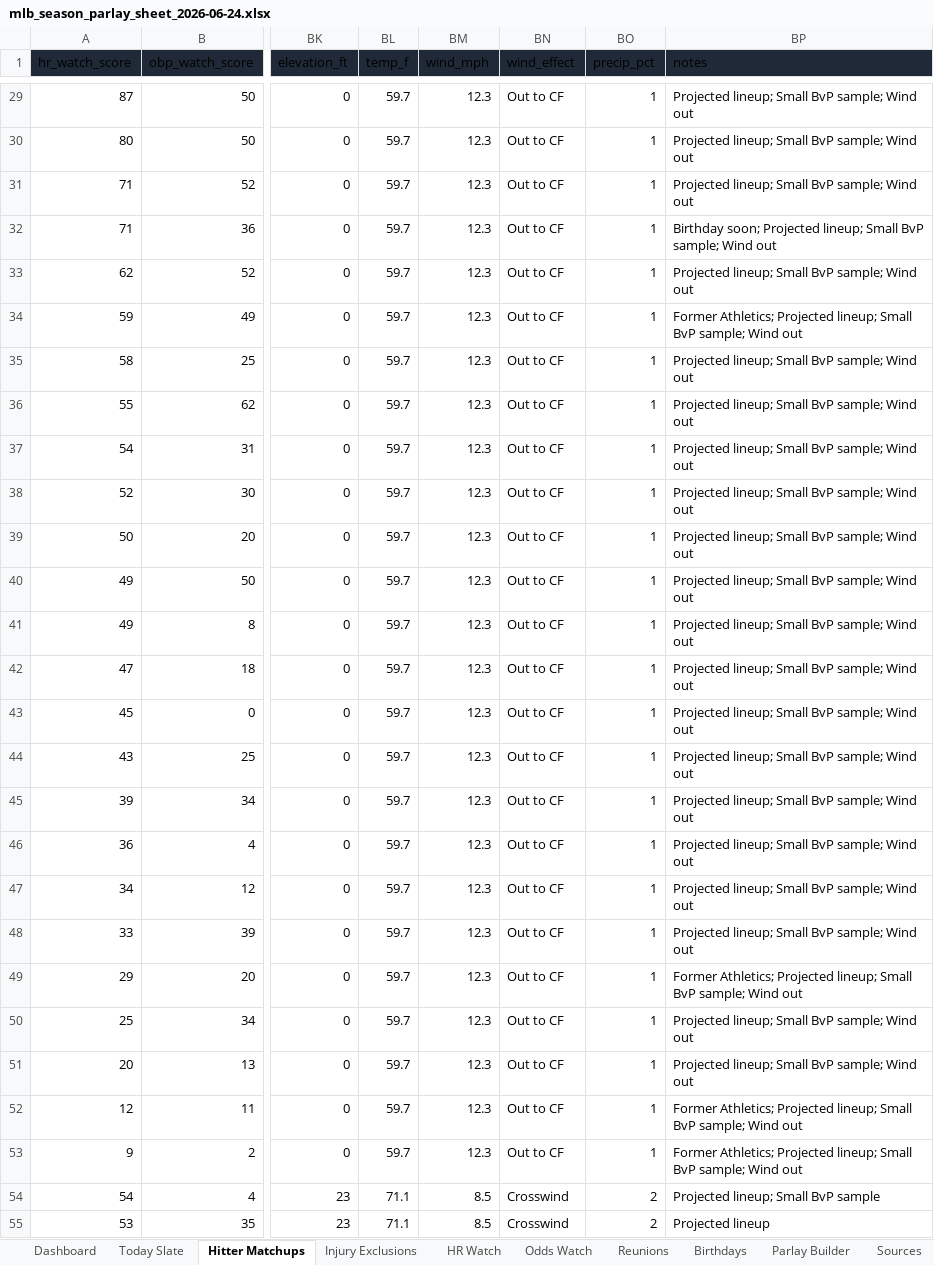
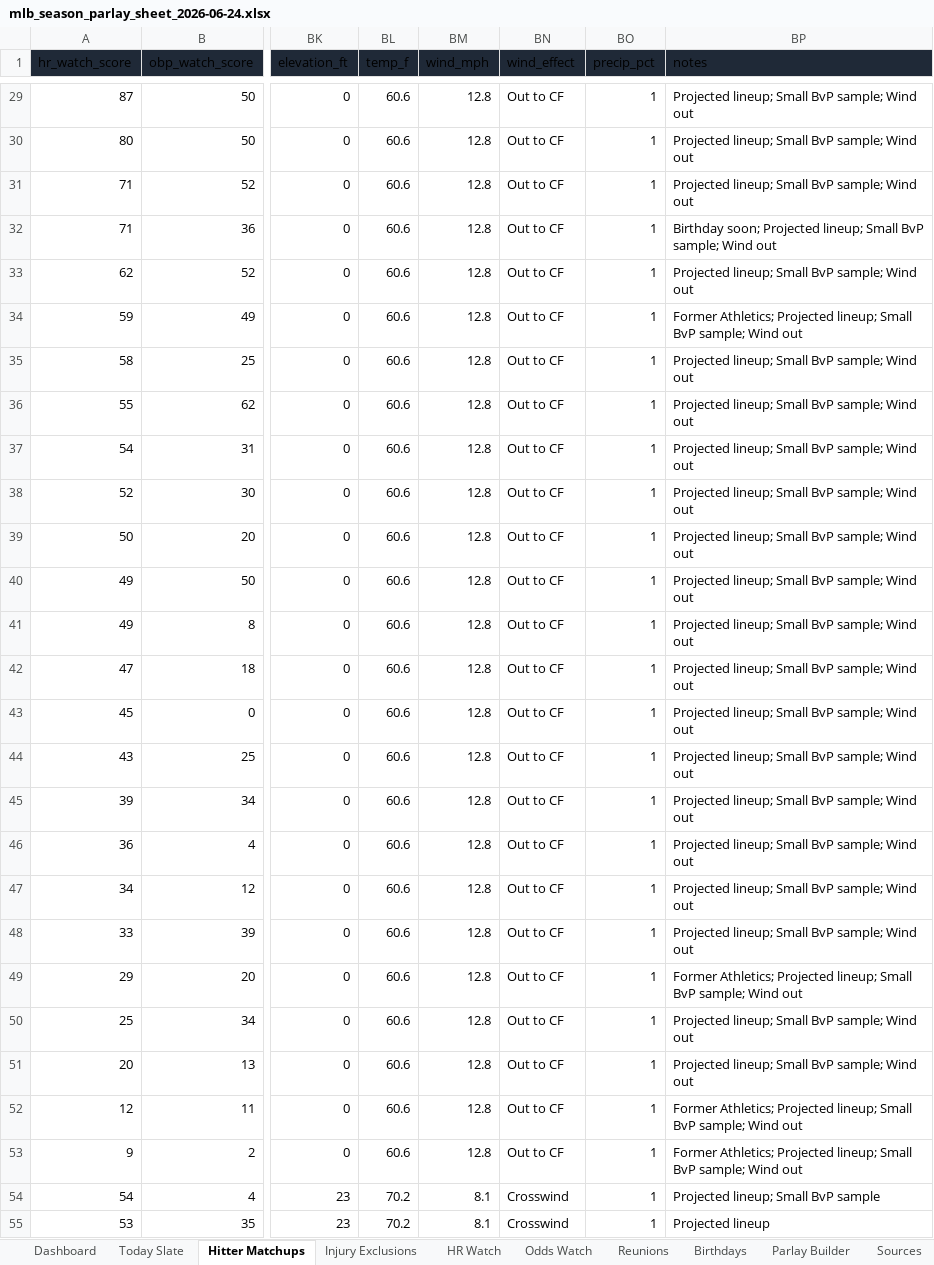
Before and after one commit to basezero-projects/mlb-sheet-download, an Excel workbook: mlb_season_parlay_sheet_2026-06-24.xlsx, sheet Hitter Matchups, drawn as a sheet; only a part is shown, gaps mark what is left out; values as stored, in another font and other column widths than the file's, no borders; conditional formats and table styles not drawn; the diff covers the shown part only; the diff names each change by its address in the sheet, - before the commit and + after, or states it on an @@ line.

```diff
--- a/mlb_season_parlay_sheet_2026-06-24.xlsx (sheet Hitter Matchups)
+++ b/mlb_season_parlay_sheet_2026-06-24.xlsx (sheet Hitter Matchups)
-BL29:BL53 (temp_f): 59.7
+BL29:BL53 (temp_f): 60.6
-BM29:BM53 (wind_mph): 12.3
+BM29:BM53 (wind_mph): 12.8
-BL54:BL55 (temp_f): 71.1
+BL54:BL55 (temp_f): 70.2
-BM54:BM55 (wind_mph): 8.5
+BM54:BM55 (wind_mph): 8.1
-BO54:BO55 (precip_pct): 2
+BO54:BO55 (precip_pct): 1
```
Also changed, not shown: 1481 edited cells elsewhere in this sheet, sheet Odds Watch, sheet HR Watch, sheet Reunions, sheet Dashboard, sheet Today Slate, sheet Sources, 1 more sheet, mlb_season_parlay_sheet_latest.xlsx, 1 other file.
